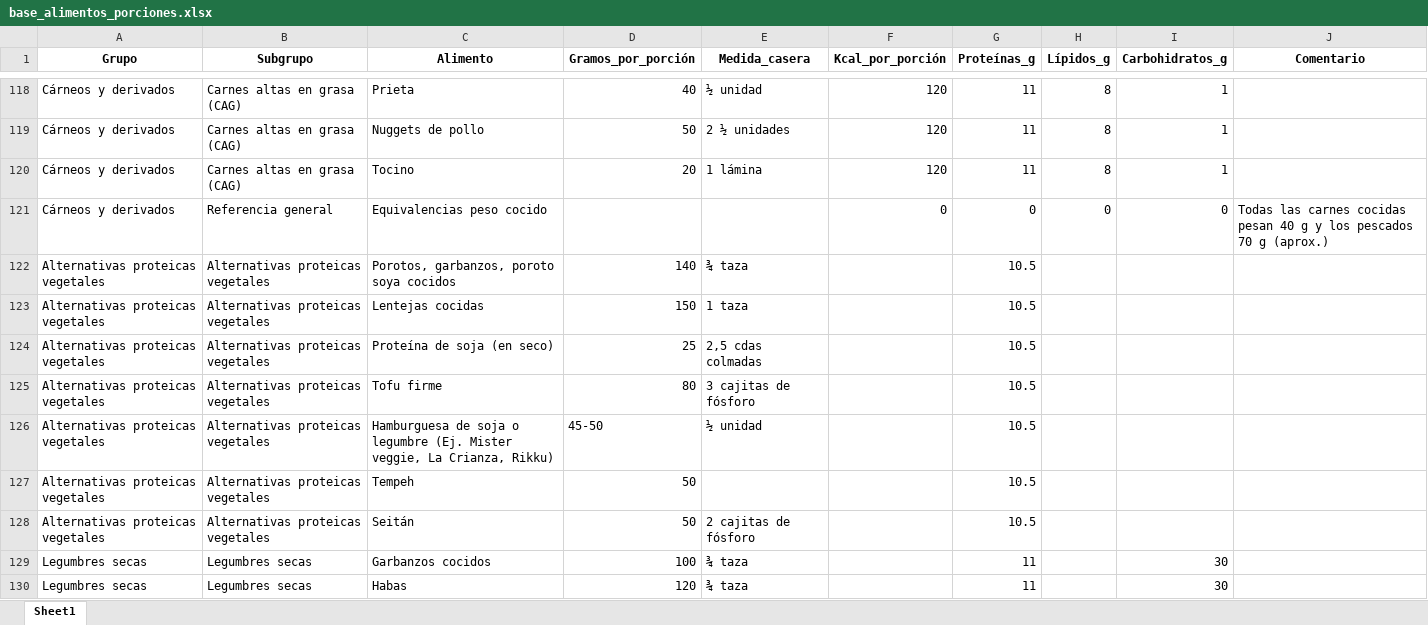
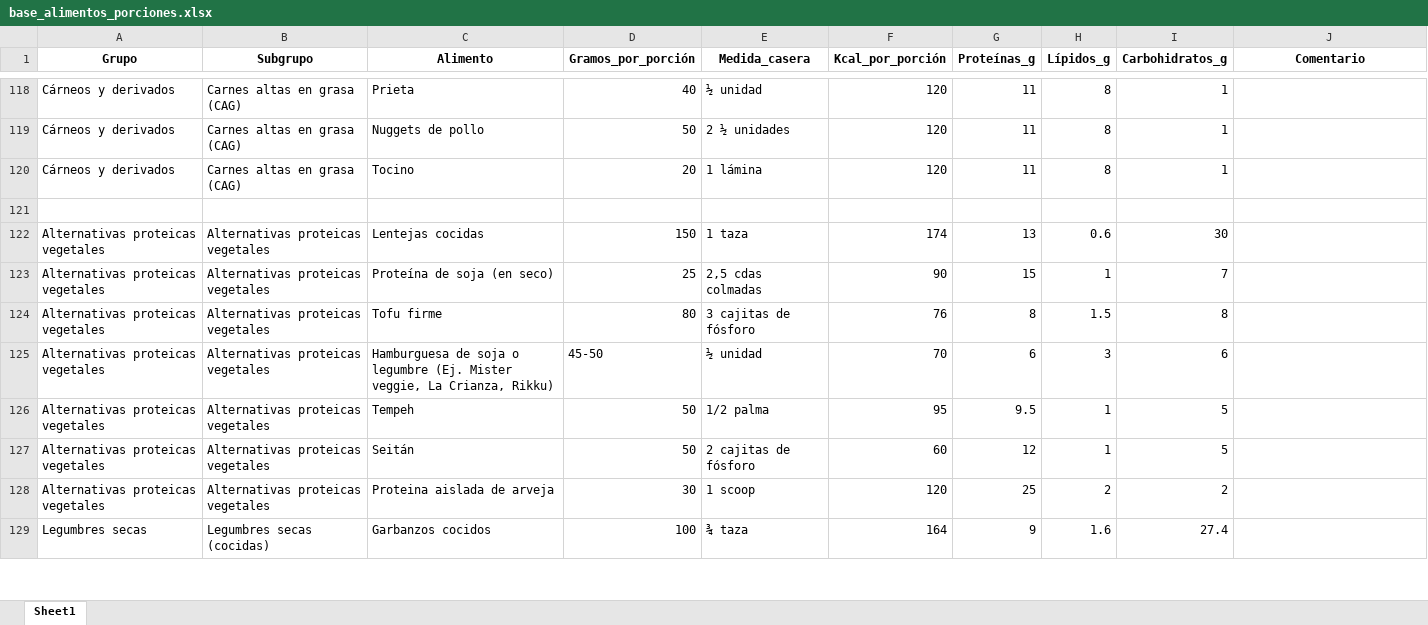
Before and after one commit to raimundobg/aivra, an Excel workbook: data/base_alimentos_porciones.xlsx, sheet Sheet1, drawn as a sheet; only a part is shown, gaps mark what is left out; values as stored, in another font and other column widths than the file's, no borders; charts and pictures not drawn; removed rows and columns are numbered as before the commit, all else as after; the diff covers the shown part only; the diff names each change by its address in the sheet, - before the commit and + after, or states it on an @@ line.

```diff
--- a/data/base_alimentos_porciones.xlsx (sheet Sheet1)
+++ b/data/base_alimentos_porciones.xlsx (sheet Sheet1)
-row 121: Cárneos y derivados | Referencia general | Equivalencias peso cocido |  |  | 0 | 0 | 0 | 0 | Todas las carnes cocidas pesan 40 g y los pescados 70 g (aprox.)
+row 121: (empty)
-row 122: Alternativas proteicas vegetales | Alternativas proteicas vegetales | Porotos, garbanzos, poroto soya cocidos | 140 | ¾ taza |  | 10.5
-F122 (Kcal_por_porción): (empty)
+F122 (Kcal_por_porción): 174
-G122 (Proteínas_g): 10.5
+G122 (Proteínas_g): 13
-H122 (Lípidos_g): (empty)
+H122 (Lípidos_g): 0.6
-I122 (Carbohidratos_g): (empty)
+I122 (Carbohidratos_g): 30
-F123 (Kcal_por_porción): (empty)
+F123 (Kcal_por_porción): 90
-G123 (Proteínas_g): 10.5
+G123 (Proteínas_g): 15
-H123 (Lípidos_g): (empty)
+H123 (Lípidos_g): 1
-I123 (Carbohidratos_g): (empty)
+I123 (Carbohidratos_g): 7
-F124 (Kcal_por_porción): (empty)
+F124 (Kcal_por_porción): 76
-G124 (Proteínas_g): 10.5
+G124 (Proteínas_g): 8
-H124 (Lípidos_g): (empty)
+H124 (Lípidos_g): 1.5
-I124 (Carbohidratos_g): (empty)
+I124 (Carbohidratos_g): 8
-F125 (Kcal_por_porción): (empty)
+F125 (Kcal_por_porción): 70
-G125 (Proteínas_g): 10.5
+G125 (Proteínas_g): 6
-H125 (Lípidos_g): (empty)
+H125 (Lípidos_g): 3
-I125 (Carbohidratos_g): (empty)
+I125 (Carbohidratos_g): 6
-E126 (Medida_casera): (empty)
+E126 (Medida_casera): 1/2 palma
-F126 (Kcal_por_porción): (empty)
+F126 (Kcal_por_porción): 95
-G126 (Proteínas_g): 10.5
+G126 (Proteínas_g): 9.5
-H126:H127 (Lípidos_g): (empty)
+H126:H127 (Lípidos_g): 1
-I126:I127 (Carbohidratos_g): (empty)
+I126:I127 (Carbohidratos_g): 5
-F127 (Kcal_por_porción): (empty)
+F127 (Kcal_por_porción): 60
-G127 (Proteínas_g): 10.5
+G127 (Proteínas_g): 12
+row 128: Alternativas proteicas vegetales | Alternativas proteicas vegetales | Proteina aislada de arveja | 30 | 1 scoop | 120 | 25 | 2 | 2
-B129 (Subgrupo): Legumbres secas
+B129 (Subgrupo): Legumbres secas (cocidas)
-F129 (Kcal_por_porción): (empty)
+F129 (Kcal_por_porción): 164
-G129 (Proteínas_g): 11
+G129 (Proteínas_g): 9
-H129 (Lípidos_g): (empty)
+H129 (Lípidos_g): 1.6
-I129 (Carbohidratos_g): 30
+I129 (Carbohidratos_g): 27.4
-row 130: Legumbres secas | Legumbres secas | Habas | 120 | ¾ taza |  | 11 |  | 30
```
Also changed, not shown: 3 added rows and 57 edited cells elsewhere in this sheet, charts or pictures, 7 other files.
